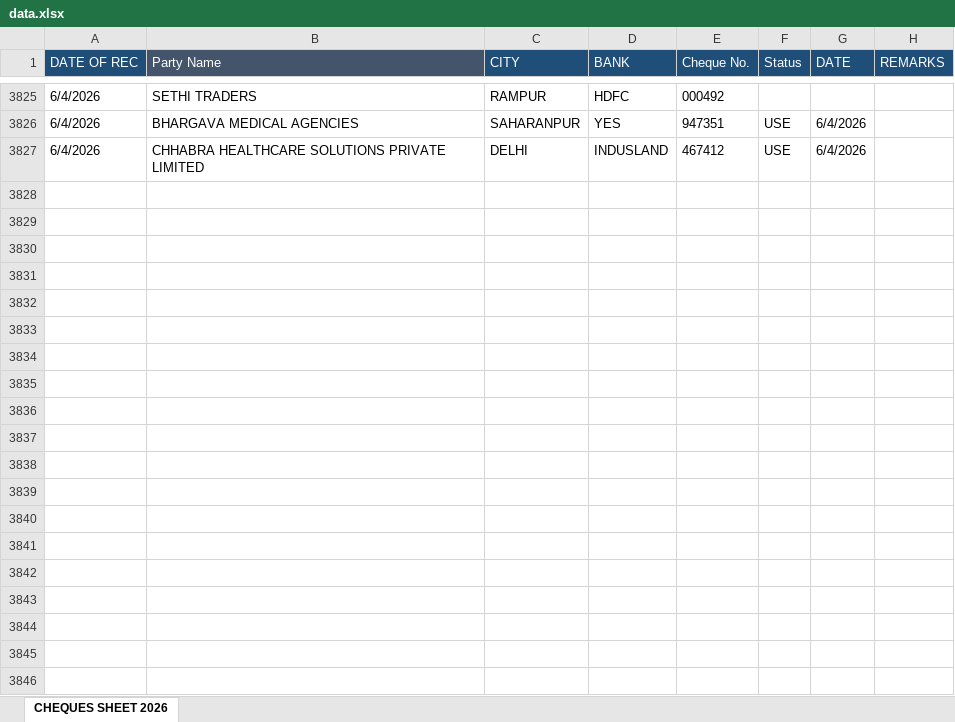
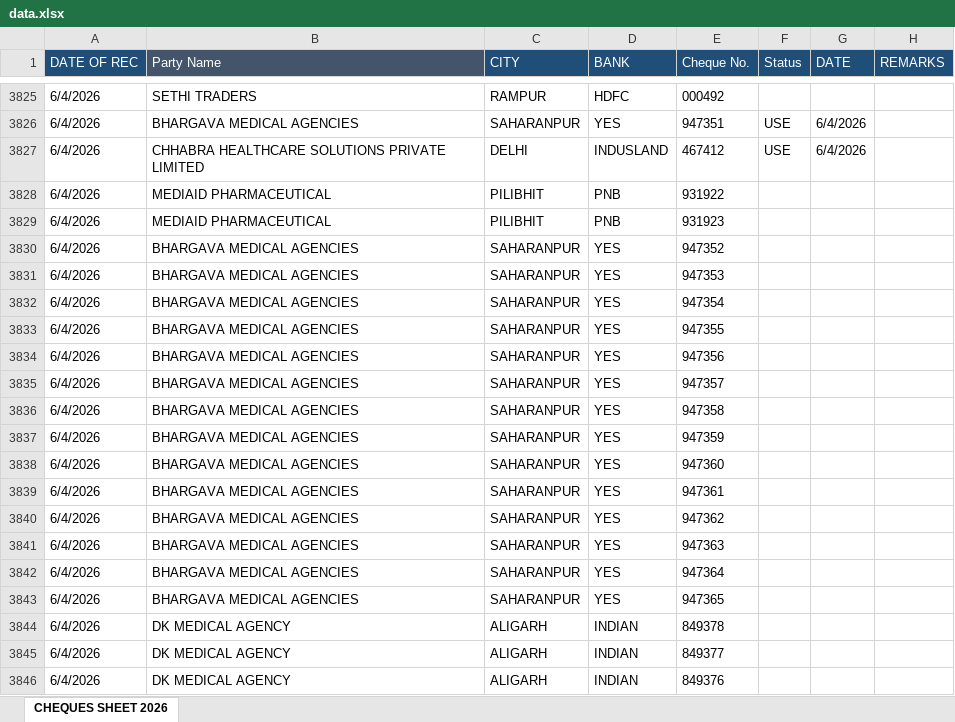
Before and after one commit to abenterprisesghz-stack/cheque-tracker, an Excel workbook: data.xlsx, sheet CHEQUES SHEET 2026, drawn as a sheet; only a part is shown, gaps mark what is left out; values as stored, in another font and other column widths than the file's, no borders; conditional formats not drawn; the diff covers the shown part only; the diff names each change by its address in the sheet, - before the commit and + after, or states it on an @@ line.

Commit message:
Add files via upload

```diff
--- a/data.xlsx (sheet CHEQUES SHEET 2026)
+++ b/data.xlsx (sheet CHEQUES SHEET 2026)
+row 3828: 6/4/2026 | MEDIAID PHARMACEUTICAL | PILIBHIT | PNB | 931922
+row 3829: 6/4/2026 | MEDIAID PHARMACEUTICAL | PILIBHIT | PNB | 931923
+row 3830: 6/4/2026 | BHARGAVA MEDICAL AGENCIES | SAHARANPUR | YES | 947352
+row 3831: 6/4/2026 | BHARGAVA MEDICAL AGENCIES | SAHARANPUR | YES | 947353
+row 3832: 6/4/2026 | BHARGAVA MEDICAL AGENCIES | SAHARANPUR | YES | 947354
+row 3833: 6/4/2026 | BHARGAVA MEDICAL AGENCIES | SAHARANPUR | YES | 947355
+row 3834: 6/4/2026 | BHARGAVA MEDICAL AGENCIES | SAHARANPUR | YES | 947356
+row 3835: 6/4/2026 | BHARGAVA MEDICAL AGENCIES | SAHARANPUR | YES | 947357
+row 3836: 6/4/2026 | BHARGAVA MEDICAL AGENCIES | SAHARANPUR | YES | 947358
+row 3837: 6/4/2026 | BHARGAVA MEDICAL AGENCIES | SAHARANPUR | YES | 947359
+row 3838: 6/4/2026 | BHARGAVA MEDICAL AGENCIES | SAHARANPUR | YES | 947360
+row 3839: 6/4/2026 | BHARGAVA MEDICAL AGENCIES | SAHARANPUR | YES | 947361
+row 3840: 6/4/2026 | BHARGAVA MEDICAL AGENCIES | SAHARANPUR | YES | 947362
+row 3841: 6/4/2026 | BHARGAVA MEDICAL AGENCIES | SAHARANPUR | YES | 947363
+row 3842: 6/4/2026 | BHARGAVA MEDICAL AGENCIES | SAHARANPUR | YES | 947364
+row 3843: 6/4/2026 | BHARGAVA MEDICAL AGENCIES | SAHARANPUR | YES | 947365
+row 3844: 6/4/2026 | DK MEDICAL AGENCY | ALIGARH | INDIAN | 849378
+row 3845: 6/4/2026 | DK MEDICAL AGENCY | ALIGARH | INDIAN | 849377
+row 3846: 6/4/2026 | DK MEDICAL AGENCY | ALIGARH | INDIAN | 849376
```
Also changed, not shown: 217 added rows and 522 edited cells elsewhere in this sheet.
